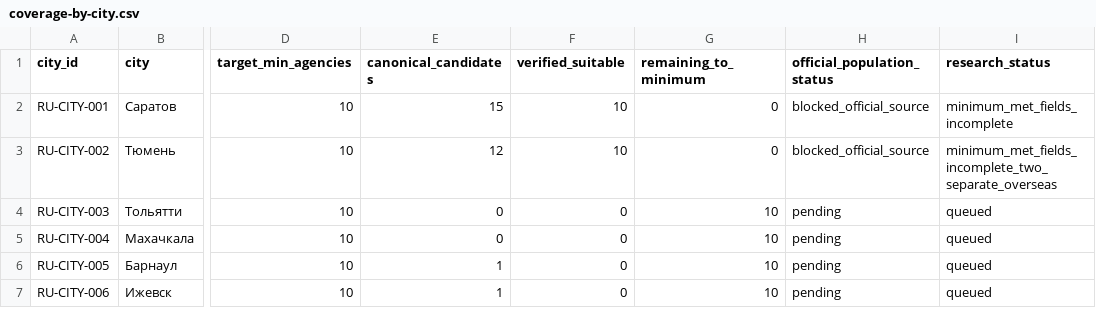
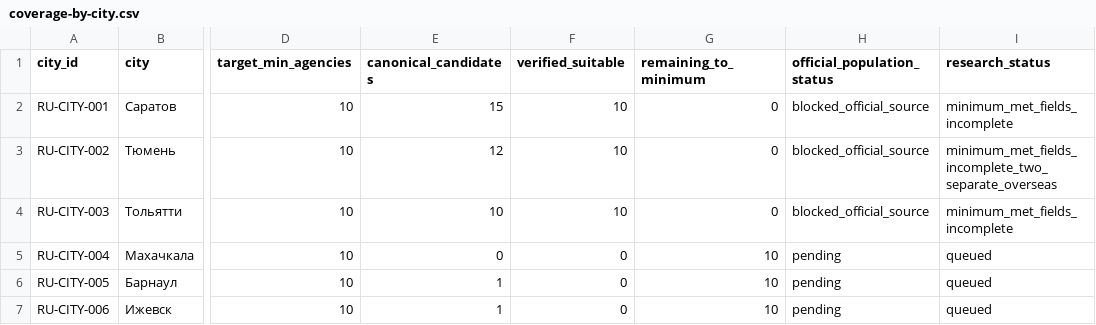
Before and after one commit to apodelenko-ctrl/WEGC, a CSV file: project-bible/mira/research/agency-expansion-2026-09-19/coverage-by-city.csv, drawn as a sheet; only a part is shown, gaps mark what is left out; the diff names each change by its address in the sheet, - before the commit and + after, or states it on an @@ line.

Commit message:
research(mira): checkpoint both databases B005

```diff
--- a/project-bible/mira/research/agency-expansion-2026-09-19/coverage-by-city.csv
+++ b/project-bible/mira/research/agency-expansion-2026-09-19/coverage-by-city.csv
-E4 (canonical_candidates): 0
+E4 (canonical_candidates): 10
-F4 (verified_suitable): 0
+F4 (verified_suitable): 10
-G4 (remaining_to_minimum): 10
+G4 (remaining_to_minimum): 0
-H4 (official_population_status): pending
+H4 (official_population_status): blocked_official_source
-I4 (research_status): queued
+I4 (research_status): minimum_met_fields_incomplete
```
Also changed, not shown: 23 other files.
